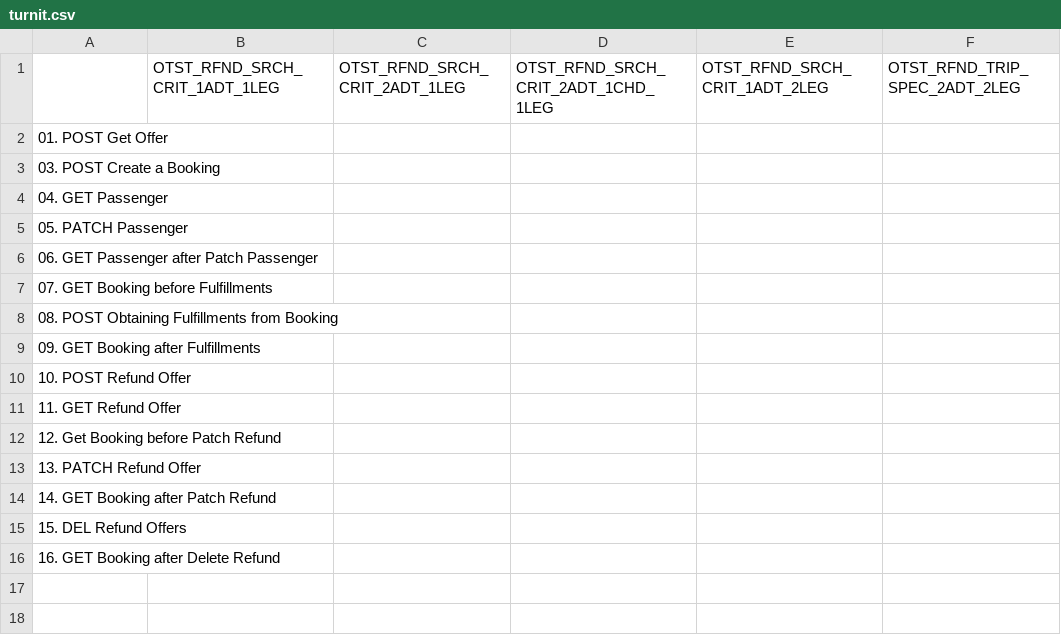
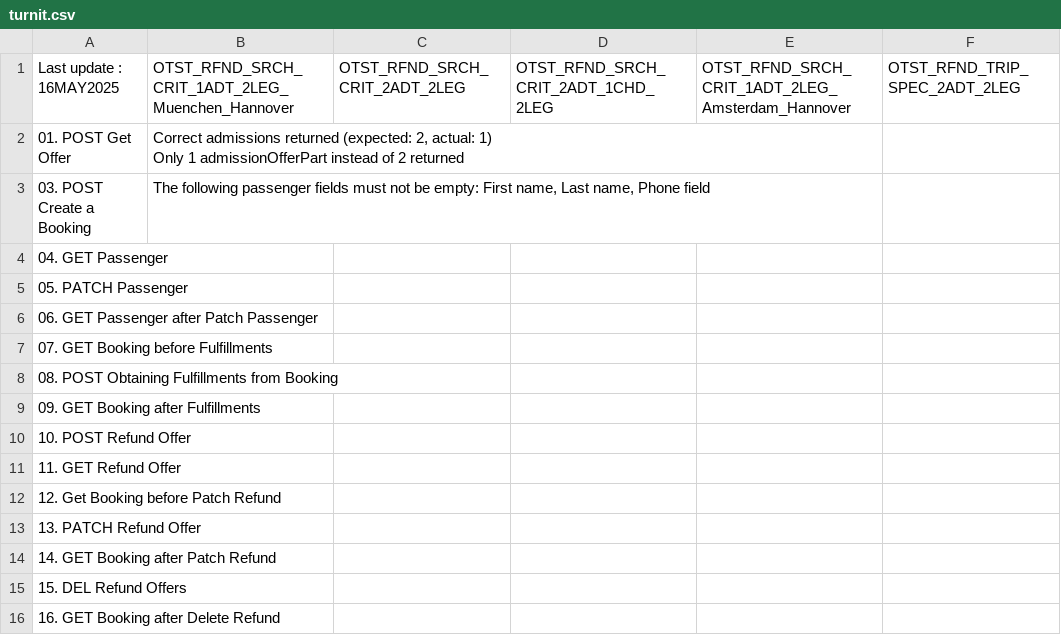
Before and after one commit to UnionInternationalCheminsdeFer/OSDM-testing, a CSV file: sanboxes_behaviors/turnit.csv, drawn as a sheet.

```diff
--- a/sanboxes_behaviors/turnit.csv
+++ b/sanboxes_behaviors/turnit.csv
@@ -1,4 +1,5 @@
-,OTST_RFND_SRCH_CRIT_1ADT_1LEG,OTST_RFND_SRCH_CRIT_2ADT_1LEG,OTST_RFND_SRCH_CRIT_2ADT_1CHD_1LEG,OTST_RFND_SRCH_CRIT_1ADT_2LEG,OTST_RFND_TRIP_SPEC_2ADT_2LEG
-01. POST Get Offer,,,,,
-03. POST Create a Booking,,,,,
+Last update : 16MAY2025,OTST_RFND_SRCH_CRIT_1ADT_2LEG_Muenchen_Hannover,OTST_RFND_SRCH_CRIT_2ADT_2LEG,OTST_RFND_SRCH_CRIT_2ADT_1CHD_2LEG,OTST_RFND_SRCH_CRIT_1ADT_2LEG_Amsterdam_Hannover,OTST_RFND_TRIP_SPEC_2ADT_2LEG
+01. POST Get Offer,"Correct admissions returned (expected: 2, actual: 1)
+Only 1 admissionOfferPart instead of 2 returned",,,,
+03. POST Create a Booking,"The following passenger fields must not be empty: First name, Last name, Phone field",,,,
 04. GET Passenger,,,,,
```
Also changed, not shown: sanboxes_behaviors/benerail.csv, sanboxes_behaviors/bileto.csv, 2 other files.
